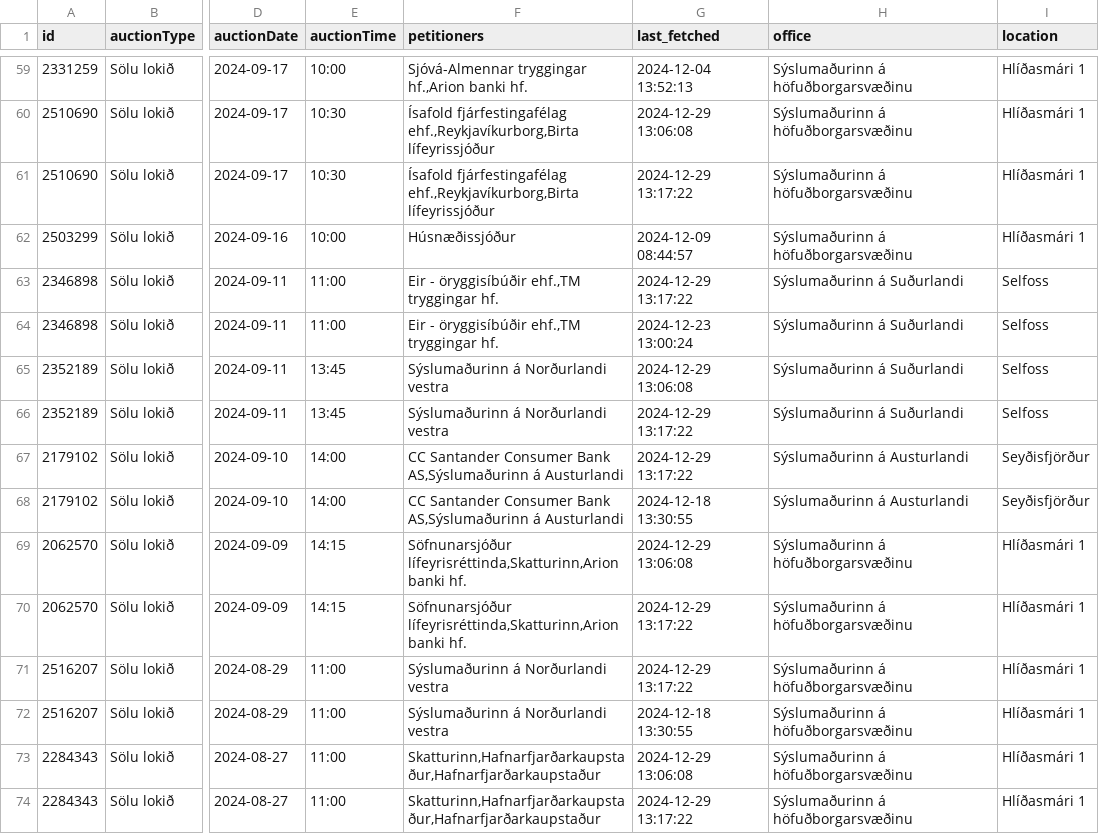
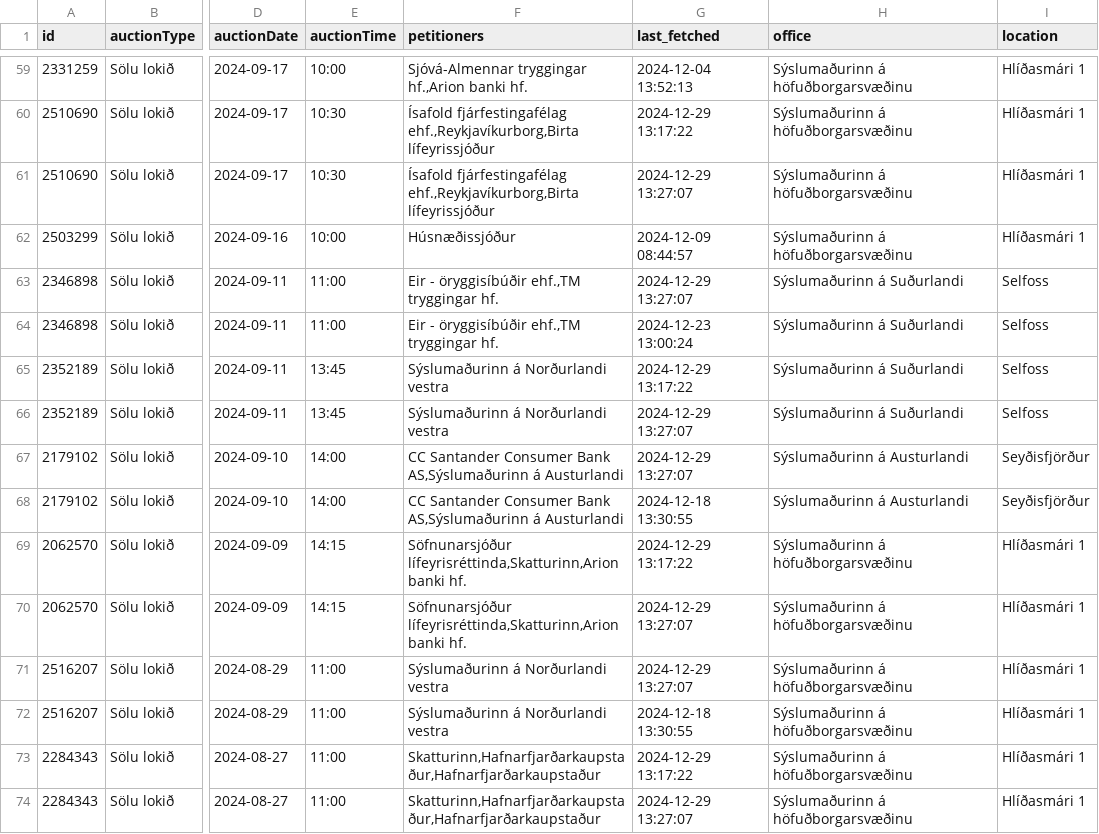
Before and after one commit to steinarb1234/uppbod_tracker, a CSV file: auction_data.csv, drawn as a sheet; only a part is shown, gaps mark what is left out; the diff covers the shown part only; the diff names each change by its address in the sheet, - before the commit and + after, or states it on an @@ line.

```diff
--- a/auction_data.csv
+++ b/auction_data.csv
-G60 (last_fetched): 2024-12-29 13:06:08
+G60 (last_fetched): 2024-12-29 13:17:22
-G61 (last_fetched): 2024-12-29 13:17:22
+G61 (last_fetched): 2024-12-29 13:27:07
-G63 (last_fetched): 2024-12-29 13:17:22
+G63 (last_fetched): 2024-12-29 13:27:07
-G65 (last_fetched): 2024-12-29 13:06:08
+G65 (last_fetched): 2024-12-29 13:17:22
-G66:G67 (last_fetched): 2024-12-29 13:17:22
+G66:G67 (last_fetched): 2024-12-29 13:27:07
-G69 (last_fetched): 2024-12-29 13:06:08
+G69 (last_fetched): 2024-12-29 13:17:22
-G70:G71 (last_fetched): 2024-12-29 13:17:22
+G70:G71 (last_fetched): 2024-12-29 13:27:07
-G73 (last_fetched): 2024-12-29 13:06:08
+G73 (last_fetched): 2024-12-29 13:17:22
-G74 (last_fetched): 2024-12-29 13:17:22
+G74 (last_fetched): 2024-12-29 13:27:07
```
Also changed, not shown: 1 added row, 1 removed row, 16 moved rows and 25 edited cells elsewhere in this file.
